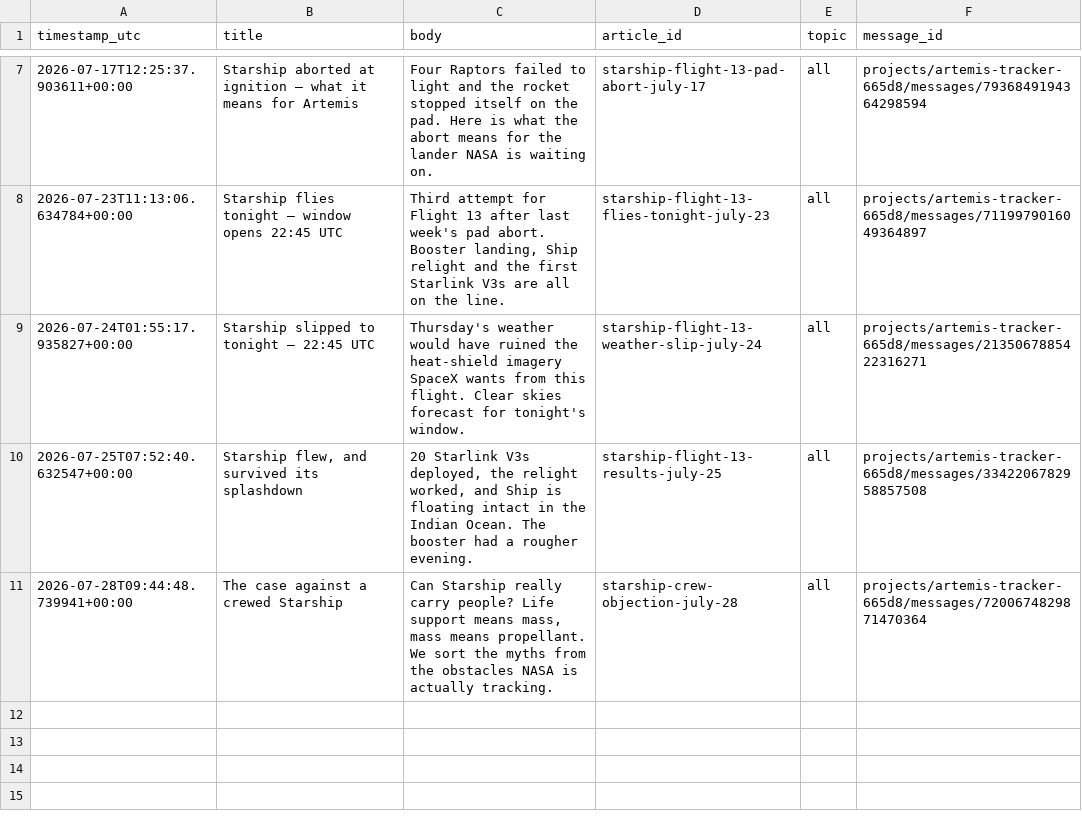
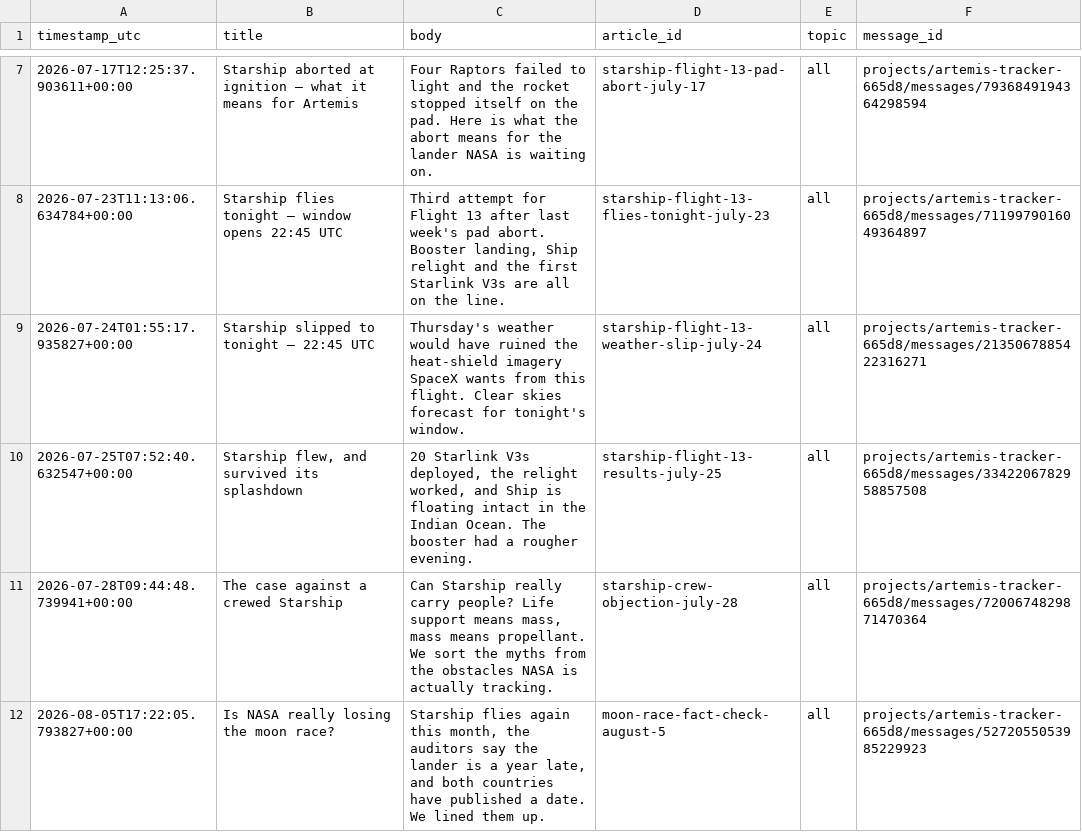
Before and after one commit to grandmasterjc/artemis2-config, a CSV file: state/push_history.csv, drawn as a sheet; only a part is shown, gaps mark what is left out.

Commit message:
Log publish: moon-race-fact-check-august-5

```diff
--- a/state/push_history.csv
+++ b/state/push_history.csv
@@ -11 +11,2 @@ timestamp_utc,title,body,article_id,topic,message_id
 2026-07-28T09:44:48.739941+00:00,The case against a crewed Starship,"Can Starship really carry people? Life support means mass, mass means propellant. We sort the myths from the obstacles NASA is actually tracking.",starship-crew-objection-july-28,all,projects/artemis-tracker-665d8/messages/7200674829871470364
+2026-08-05T17:22:05.793827+00:00,Is NASA really losing the moon race?,"Starship flies again this month, the auditors say the lander is a year late, and both countries have published a date. We lined them up.",moon-race-fact-check-august-5,all,projects/artemis-tracker-665d8/messages/5272055053985229923
```
Also changed, not shown: state/social_post_history.csv, 2 other files.
